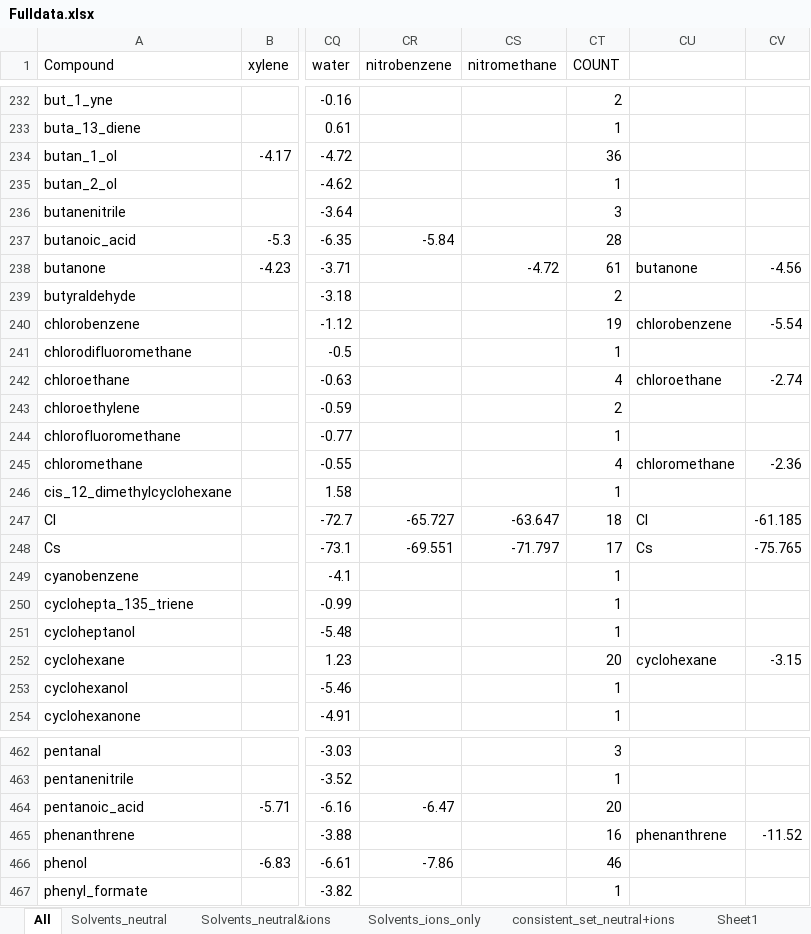
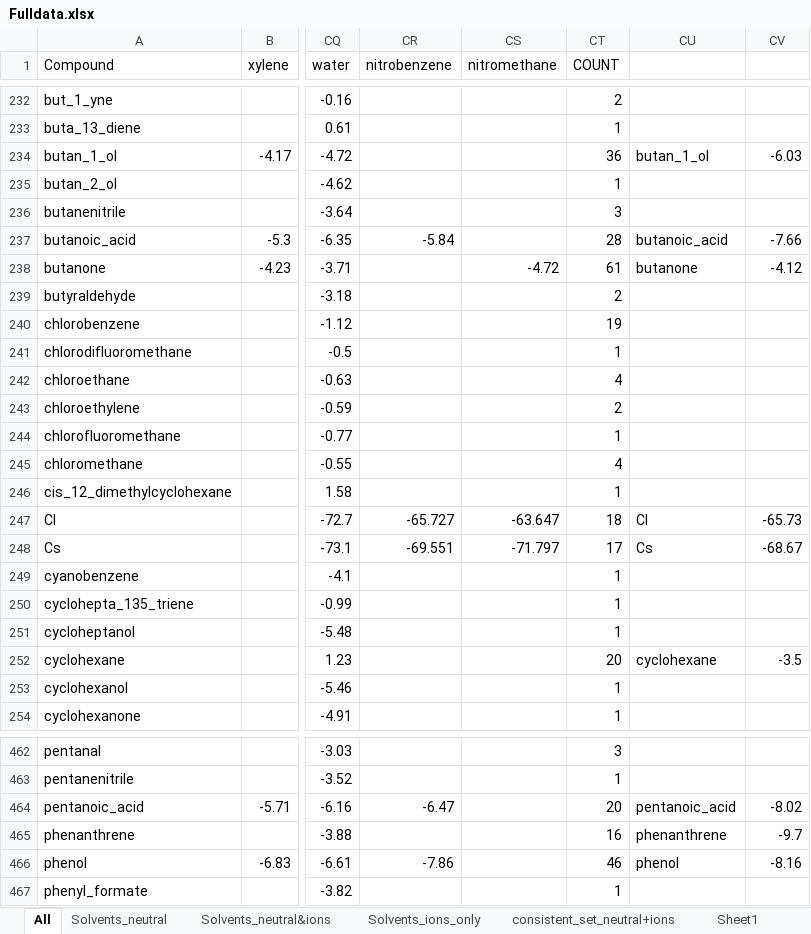
Before and after one commit to jbardhan/testasymmetry-missing-branches, an Excel workbook: mobley/mnsol/Fulldata.xlsx, sheet All, drawn as a sheet; only a part is shown, gaps mark what is left out; values as stored, in another font and other column widths than the file's, no borders; the diff covers the shown part only; the diff names each change by its address in the sheet, - before the commit and + after, or states it on an @@ line.

```diff
--- a/mobley/mnsol/Fulldata.xlsx (sheet All)
+++ b/mobley/mnsol/Fulldata.xlsx (sheet All)
-CU234: (empty)
+CU234: butan_1_ol
-CV234: (empty)
+CV234: -6.03
-CU237: (empty)
+CU237: butanoic_acid
-CV237: (empty)
+CV237: -7.66
-CV238: -4.56
+CV238: -4.12
-CU240: chlorobenzene
+CU240: (empty)
-CV240: -5.54
+CV240: (empty)
-CU242: chloroethane
+CU242: (empty)
-CV242: -2.74
+CV242: (empty)
-CU245: chloromethane
+CU245: (empty)
-CV245: -2.36
+CV245: (empty)
-CV247: -61.185
+CV247: -65.73
-CV248: -75.765
+CV248: -68.67
-CV252: -3.15
+CV252: -3.5
-CU464: (empty)
+CU464: pentanoic_acid
-CV464: (empty)
+CV464: -8.02
-CV465: -11.52
+CV465: -9.7
-CU466: (empty)
+CU466: phenol
-CV466: (empty)
+CV466: -8.16
```
Also changed, not shown: 86 edited cells elsewhere in this sheet, formulas that keep their value, 1 other file.
